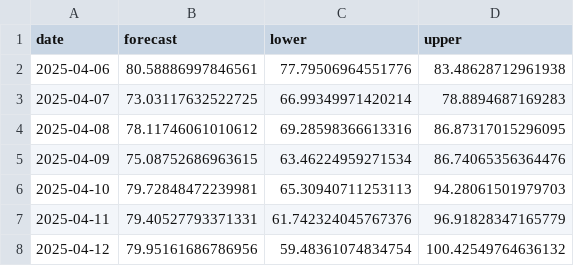
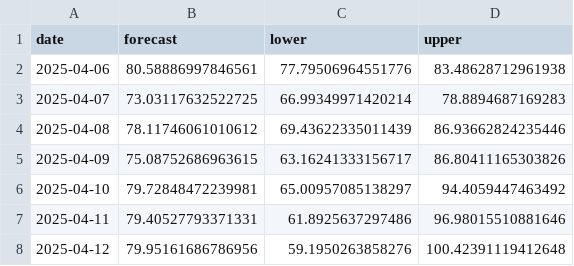
Before and after one commit to salahaddiniayyubi/internet_speed_forecasting, a CSV file: var_forecast_results.csv, drawn as a sheet.

Commit message:
ForecastingModel repository:
Comprehensive Improvements to VAR Model Forecasting Documentation and Analysis

This commit introduces substantial enhancements to the VAR model forecasting project, focusing on both the LaTeX documentation and the overall structure and clarity of the analysis. The following major updates have been implemented:

1. Akademik Standartlara Uyğun Sənəd Strukturu
Sənədin strukturu beynəlxalq akademik standartlara uyğunlaşdırıldı: giriş, metodologiya, nəticələr, müzakirə, məhdudiyyətlər və ədəbiyyat bölmələri əlavə olundu.
Müəllif, təşkilat və tarix başlıq hissəsində qeyd olundu.
Qısaltmalar və simvollar üçün ayrıca bölmə əlavə edildi.
2. Metodologiya və Diaqnostika
VAR modelinin riyazi təsviri və tətbiq olunan statistik metodlar (ADF testi, Ljung-Box testi və s.) ətraflı izah edildi.
Gecikmə dərəcəsinin seçilməsi üçün AIC və BIC kriteriyalarına istinad verildi və uyğun qrafik əlavə olundu.
Stasionarlığın yoxlanılması və model diaqnostikası üçün cədvəllər və qrafiklər əlavə edildi.
3. Nəticələrin Vizual Analizi və Dispersiya Dekompozisiyası
Proqnoz nəticələrinin vizual analizi üçün yüksək keyfiyyətli qrafiklər və cədvəllər əlavə olundu.
Dispersiyanın dekompozisiyası üzrə yeni alt-bölmə və izahlı qrafik (variance decomposition) əlavə edildi, ISP-lərin proqnoz səhvinə töhfəsi təhlil olundu.
4. Metriklər və Əlavə Bölmələr
Proqnoz dəqiqliyi üçün MAE, RMSE, MAPE metrikləri hər bir provayder üzrə təqdim olundu.
Kod və məlumatların əlçatanlığı, məhdudiyyətlər və gələcək tədqiqatlar üçün ayrıca bölmələr əlavə edildi.
Əlavə (appendix) bölməsi yaradıldı.
5. Peşəkar Formatlaşdırma və İstinadlar
Bütün qrafik və cədvəllərə mətn daxilində avtomatik istinadlar (\ref, \autoref) əlavə olundu.
Qrafik və cədvəl başlıqları daha izahlı və aydın şəkildə tərtib olundu.
Sənəd boyunca Azərbaycan dili və akademik üslub qorundu.
Summary:
This commit significantly improves the scientific rigor, clarity, and presentation quality of the VAR model forecasting project. All results, diagnostics, and figures are now well-documented and referenced, making the project suitable for academic publication or professional presentation.

```diff
--- a/var_forecast_results.csv
+++ b/var_forecast_results.csv
@@ -3,6 +3,6 @@ date,forecast,lower,upper
 2025-04-07,73.03117632522725,66.99349971420214,78.8894687169283
-2025-04-08,78.11746061010612,69.28598366613316,86.87317015296095
-2025-04-09,75.08752686963615,63.46224959271534,86.74065356364476
-2025-04-10,79.72848472239981,65.30940711253113,94.28061501979703
-2025-04-11,79.40527793371331,61.742324045767376,96.91828347165779
-2025-04-12,79.95161686786956,59.48361074834754,100.42549764636132
+2025-04-08,78.11746061010612,69.43622335011439,86.93662824235446
+2025-04-09,75.08752686963615,63.16241333156717,86.80411165303826
+2025-04-10,79.72848472239981,65.00957085138297,94.4059447463492
+2025-04-11,79.40527793371331,61.8925637297486,96.98015510881646
+2025-04-12,79.95161686786956,59.1950263858276,100.42391119412648
```
Also changed, not shown: 19 other files.
